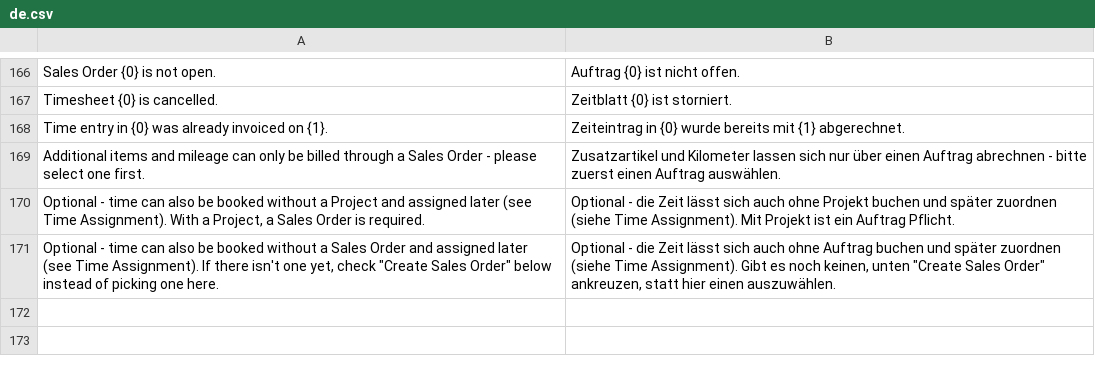
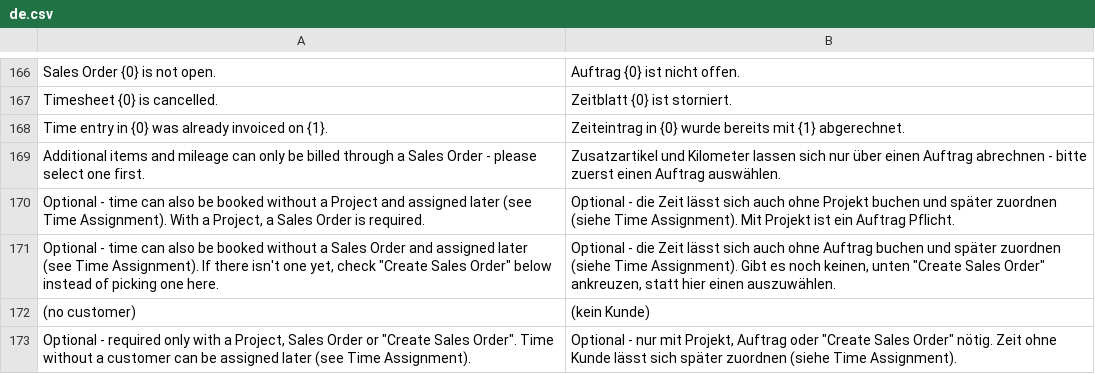
Before and after one commit to Michael-Bockhoff-GmbH/fieldservice, a CSV file: fieldservice/translations/de.csv, drawn as a sheet; only a part is shown, gaps mark what is left out.

```diff
--- a/fieldservice/translations/de.csv
+++ b/fieldservice/translations/de.csv
@@ -171 +171,3 @@
 "Optional - time can also be booked without a Sales Order and assigned later (see Time Assignment). If there isn't one yet, check ""Create Sales Order"" below instead of picking one here.","Optional - die Zeit lässt sich auch ohne Auftrag buchen und später zuordnen (siehe Time Assignment). Gibt es noch keinen, unten ""Create Sales Order"" ankreuzen, statt hier einen auszuwählen."
+"(no customer)","(kein Kunde)"
+"Optional - required only with a Project, Sales Order or ""Create Sales Order"". Time without a customer can be assigned later (see Time Assignment).","Optional - nur mit Projekt, Auftrag oder ""Create Sales Order"" nötig. Zeit ohne Kunde lässt sich später zuordnen (siehe Time Assignment)."
```
Also changed, not shown: 4 other files.
